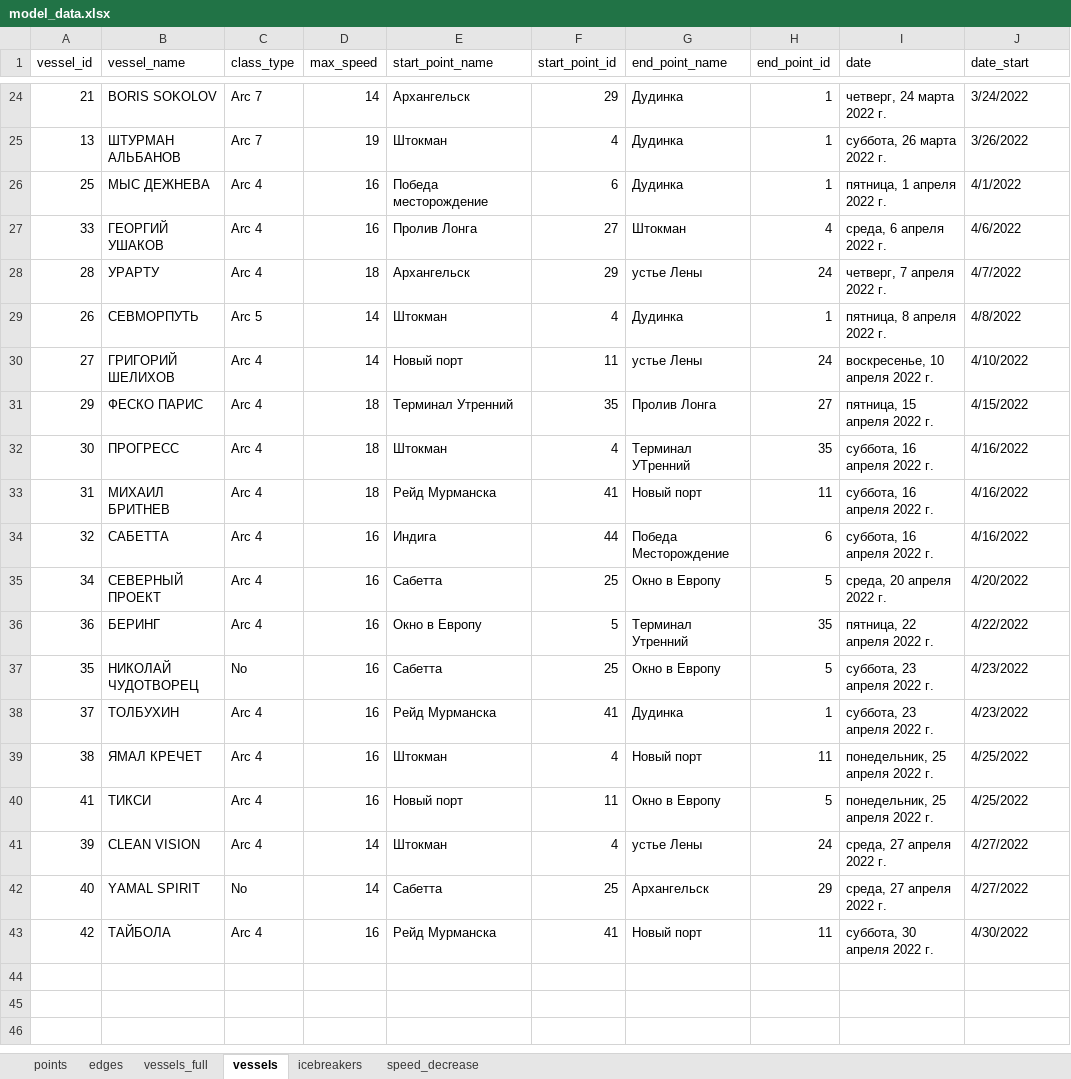
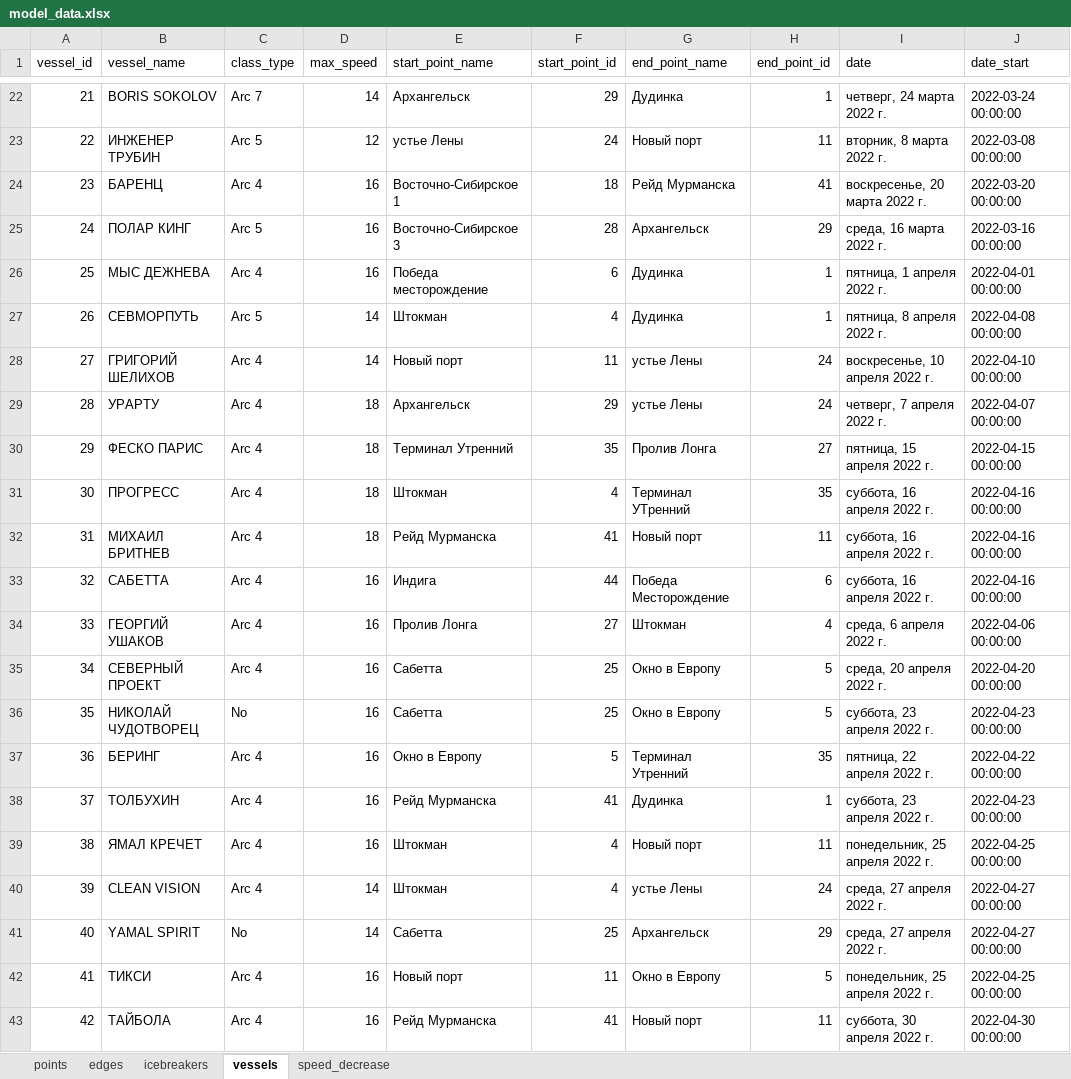
Before and after one commit to Branch-and-win/Hack_SMP, an Excel workbook: data/scenarios/base/input/model_data.xlsx, sheet vessels, drawn as a sheet; only a part is shown, gaps mark what is left out; values as stored, in another font and other column widths than the file's, no cell formats; removed rows and columns are numbered as before the commit, all else as after; the diff covers the shown part only; the diff names each change by its address in the sheet, - before the commit and + after, or states it on an @@ line.

```diff
--- a/data/scenarios/base/input/model_data.xlsx (sheet vessels)
+++ b/data/scenarios/base/input/model_data.xlsx (sheet vessels)
-sheet tab: vessels_full
@@ sheet tab order changed: points | edges | icebreakers | vessels | speed_decrease @@
-J22 (date_start): 3/24/2022
+J22 (date_start): 2022-03-24 00:00:00
-row 25: 13 | ШТУРМАН АЛЬБАНОВ | Arc 7 | 19 | Штокман | 4 | Дудинка | 1 | суббота, 26 марта 2022 г. | 3/26/2022
+row 23: 22 | ИНЖЕНЕР ТРУБИН | Arc 5 | 12 | устье Лены | 24 | Новый порт | 11 | вторник, 8 марта 2022 г. | 2022-03-08 00:00:00
+row 24: 23 | БАРЕНЦ | Arc 4 | 16 | Восточно-Сибирское 1 | 18 | Рейд Мурманска | 41 | воскресенье, 20 марта 2022 г. | 2022-03-20 00:00:00
+row 25: 24 | ПОЛАР КИНГ | Arc 5 | 16 | Восточно-Сибирское 3 | 28 | Архангельск | 29 | среда, 16 марта 2022 г. | 2022-03-16 00:00:00
-J26 (date_start): 4/1/2022
+J26 (date_start): 2022-04-01 00:00:00
-row 27: 33 | ГЕОРГИЙ УШАКОВ | Arc 4 | 16 | Пролив Лонга | 27 | Штокман | 4 | среда, 6 апреля 2022 г. | 4/6/2022
-row 28: 28 | УРАРТУ | Arc 4 | 18 | Архангельск | 29 | устье Лены | 24 | четверг, 7 апреля 2022 г. | 4/7/2022
-J27 (date_start): 4/8/2022
+J27 (date_start): 2022-04-08 00:00:00
-J28 (date_start): 4/10/2022
+J28 (date_start): 2022-04-10 00:00:00
+row 29: 28 | УРАРТУ | Arc 4 | 18 | Архангельск | 29 | устье Лены | 24 | четверг, 7 апреля 2022 г. | 2022-04-07 00:00:00
-J30 (date_start): 4/15/2022
+J30 (date_start): 2022-04-15 00:00:00
-J31:J33 (date_start): 4/16/2022
+J31:J33 (date_start): 2022-04-16 00:00:00
+row 34: 33 | ГЕОРГИЙ УШАКОВ | Arc 4 | 16 | Пролив Лонга | 27 | Штокман | 4 | среда, 6 апреля 2022 г. | 2022-04-06 00:00:00
-J35 (date_start): 4/20/2022
+J35 (date_start): 2022-04-20 00:00:00
-row 36: 36 | БЕРИНГ | Arc 4 | 16 | Окно в Европу | 5 | Терминал Утренний | 35 | пятница, 22 апреля 2022 г. | 4/22/2022
-J36 (date_start): 4/23/2022
+J36 (date_start): 2022-04-23 00:00:00
+row 37: 36 | БЕРИНГ | Arc 4 | 16 | Окно в Европу | 5 | Терминал Утренний | 35 | пятница, 22 апреля 2022 г. | 2022-04-22 00:00:00
-J38 (date_start): 4/23/2022
+J38 (date_start): 2022-04-23 00:00:00
-J39 (date_start): 4/25/2022
+J39 (date_start): 2022-04-25 00:00:00
-row 40: 41 | ТИКСИ | Arc 4 | 16 | Новый порт | 11 | Окно в Европу | 5 | понедельник, 25 апреля 2022 г. | 4/25/2022
-J40:J41 (date_start): 4/27/2022
+J40:J41 (date_start): 2022-04-27 00:00:00
+row 42: 41 | ТИКСИ | Arc 4 | 16 | Новый порт | 11 | Окно в Европу | 5 | понедельник, 25 апреля 2022 г. | 2022-04-25 00:00:00
-J43 (date_start): 4/30/2022
+J43 (date_start): 2022-04-30 00:00:00
```
Also changed, not shown: 8 added rows, 10 removed rows and 17 edited cells elsewhere in this sheet, sheet edges, sheet icebreakers, sheet points, cell formats, data/scenarios/base_parent/input/model_data.xlsx.
